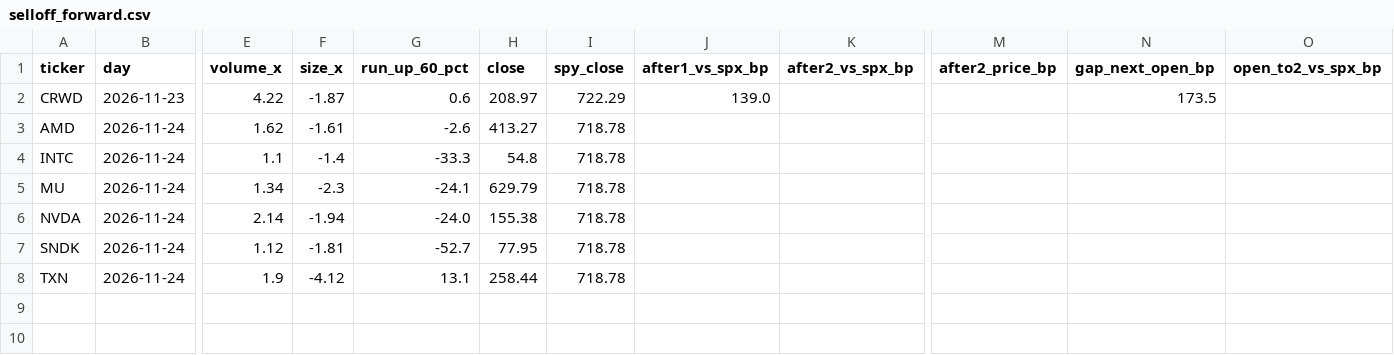
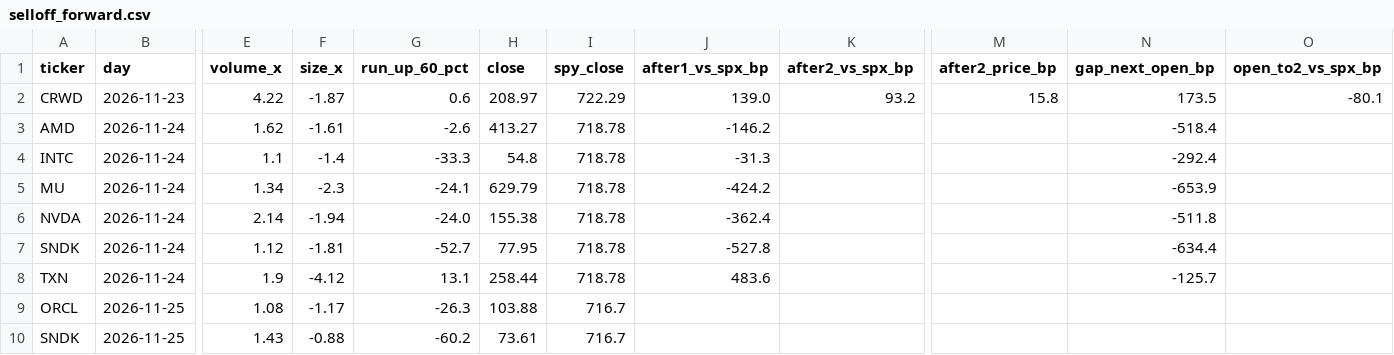
Before and after one commit to Wei-TingHsu/regime-aware-signal, a CSV file: data_provenance/live/selloff_forward.csv, drawn as a sheet; only a part is shown, gaps mark what is left out; rows hold the shown columns only; the diff names each change by its address in the sheet, - before the commit and + after, or states it on an @@ line.

```diff
--- a/data_provenance/live/selloff_forward.csv
+++ b/data_provenance/live/selloff_forward.csv
-K2 (after2_vs_spx_bp): (empty)
+K2 (after2_vs_spx_bp): 93.2
-M2 (after2_price_bp): (empty)
+M2 (after2_price_bp): 15.8
-O2 (open_to2_vs_spx_bp): (empty)
+O2 (open_to2_vs_spx_bp): -80.1
-J3 (after1_vs_spx_bp): (empty)
+J3 (after1_vs_spx_bp): -146.2
-N3 (gap_next_open_bp): (empty)
+N3 (gap_next_open_bp): -518.4
-J4 (after1_vs_spx_bp): (empty)
+J4 (after1_vs_spx_bp): -31.3
-N4 (gap_next_open_bp): (empty)
+N4 (gap_next_open_bp): -292.4
-J5 (after1_vs_spx_bp): (empty)
+J5 (after1_vs_spx_bp): -424.2
-N5 (gap_next_open_bp): (empty)
+N5 (gap_next_open_bp): -653.9
-J6 (after1_vs_spx_bp): (empty)
+J6 (after1_vs_spx_bp): -362.4
-N6 (gap_next_open_bp): (empty)
+N6 (gap_next_open_bp): -511.8
-J7 (after1_vs_spx_bp): (empty)
+J7 (after1_vs_spx_bp): -527.8
-N7 (gap_next_open_bp): (empty)
+N7 (gap_next_open_bp): -634.4
-J8 (after1_vs_spx_bp): (empty)
+J8 (after1_vs_spx_bp): 483.6
-N8 (gap_next_open_bp): (empty)
+N8 (gap_next_open_bp): -125.7
+row 9: ORCL | 2026-11-25 | 1.08 | -1.17 | -26.3 | 103.88 | 716.7
+row 10: SNDK | 2026-11-25 | 1.43 | -0.88 | -60.2 | 73.61 | 716.7
```
Also changed, not shown: data_provenance/live/selloff_rules_forward.csv, 4 other files.
